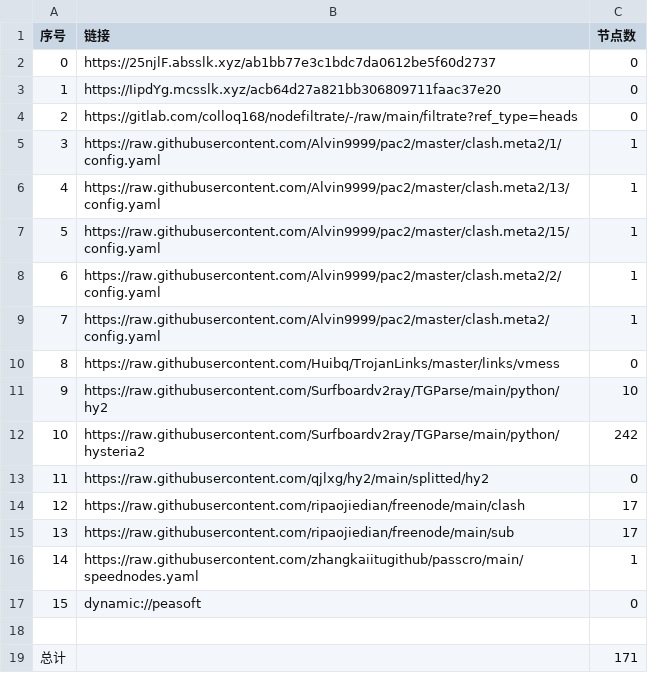
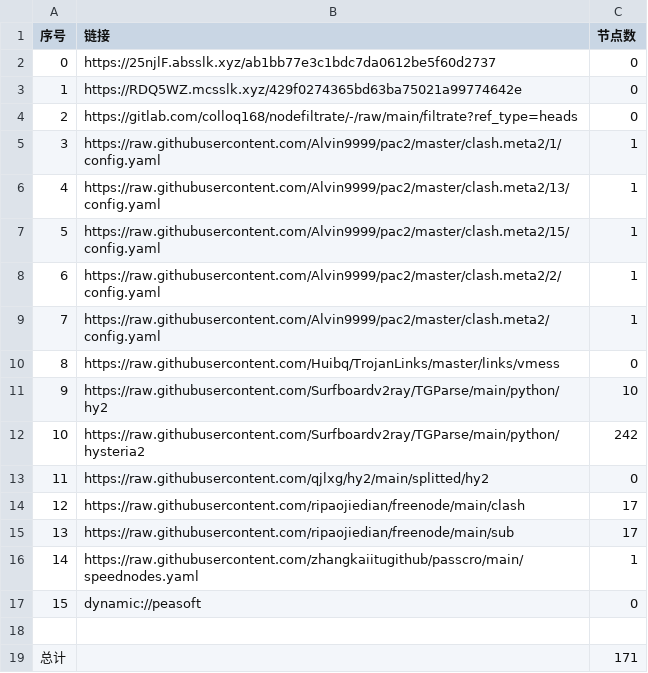
Before and after one commit to wnsnnnmwlls/AutoMergePublicNodes, a CSV file: list_result.csv, drawn as a sheet.

```diff
--- a/list_result.csv
+++ b/list_result.csv
@@ -2,3 +2,3 @@
 0,https://25njlF.absslk.xyz/ab1bb77e3c1bdc7da0612be5f60d2737,0
-1,https://IipdYg.mcsslk.xyz/acb64d27a821bb306809711faac37e20,0
+1,https://RDQ5WZ.mcsslk.xyz/429f0274365bd63ba75021a99774642e,0
 2,https://gitlab.com/colloq168/nodefiltrate/-/raw/main/filtrate?ref_type=heads,0
```
Also changed, not shown: 3 other files.
